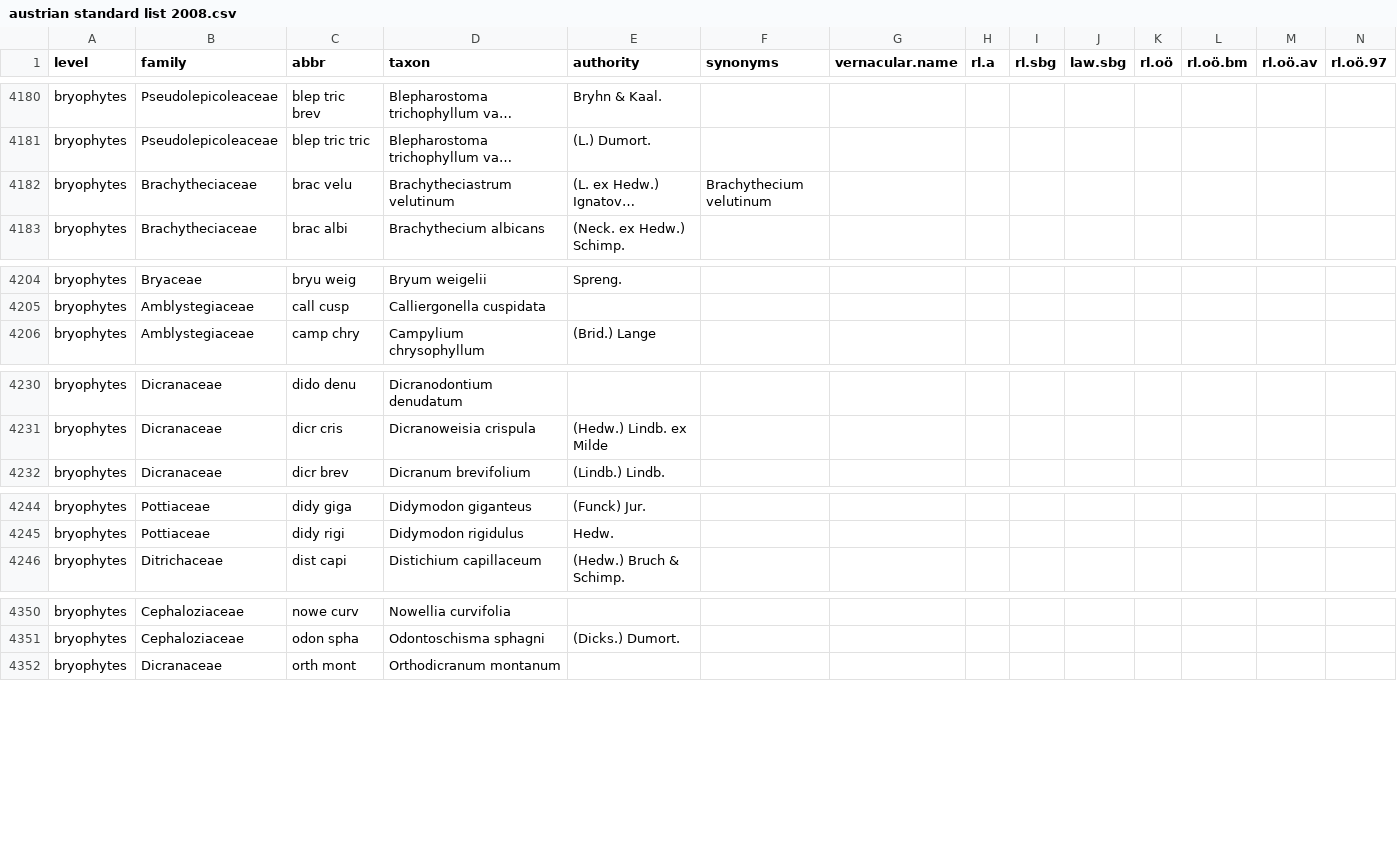
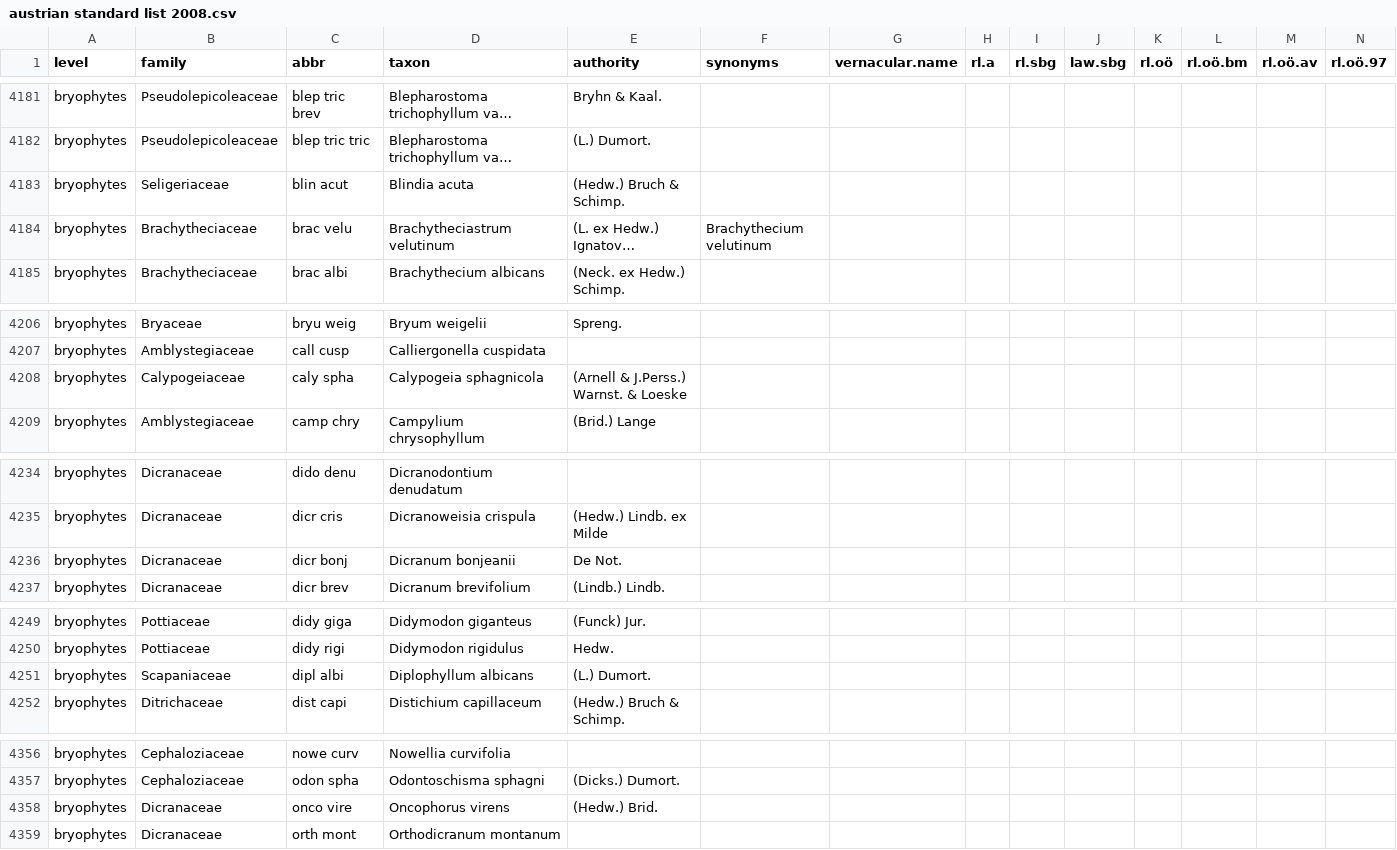
Before and after one commit to kardinal-eros/vegsoup-standards, a CSV file: austrian standard list 2008/austrian standard list 2008.csv, drawn as a sheet; only a part is shown, gaps mark what is left out; long unchanged cells end in …; rows hold the shown columns only; the diff covers the shown part only; the diff names each change by its address in the sheet, - before the commit and + after, or states it on an @@ line.

Commit message:
added some bryophytes

```diff
--- a/austrian standard list 2008/austrian standard list 2008.csv
+++ b/austrian standard list 2008/austrian standard list 2008.csv
+row 4183: bryophytes | Seligeriaceae | blin acut | Blindia acuta | (Hedw.) Bruch & Schimp.
+row 4208: bryophytes | Calypogeiaceae | caly spha | Calypogeia sphagnicola | (Arnell & J.Perss.) Warnst. & Loeske
+row 4236: bryophytes | Dicranaceae | dicr bonj | Dicranum bonjeanii | De Not.
+row 4251: bryophytes | Scapaniaceae | dipl albi | Diplophyllum albicans | (L.) Dumort.
+row 4358: bryophytes | Dicranaceae | onco vire | Oncophorus virens | (Hedw.) Brid.
```
Also changed, not shown: 7 added rows, 1 removed row and 2 edited cells elsewhere in this file.
